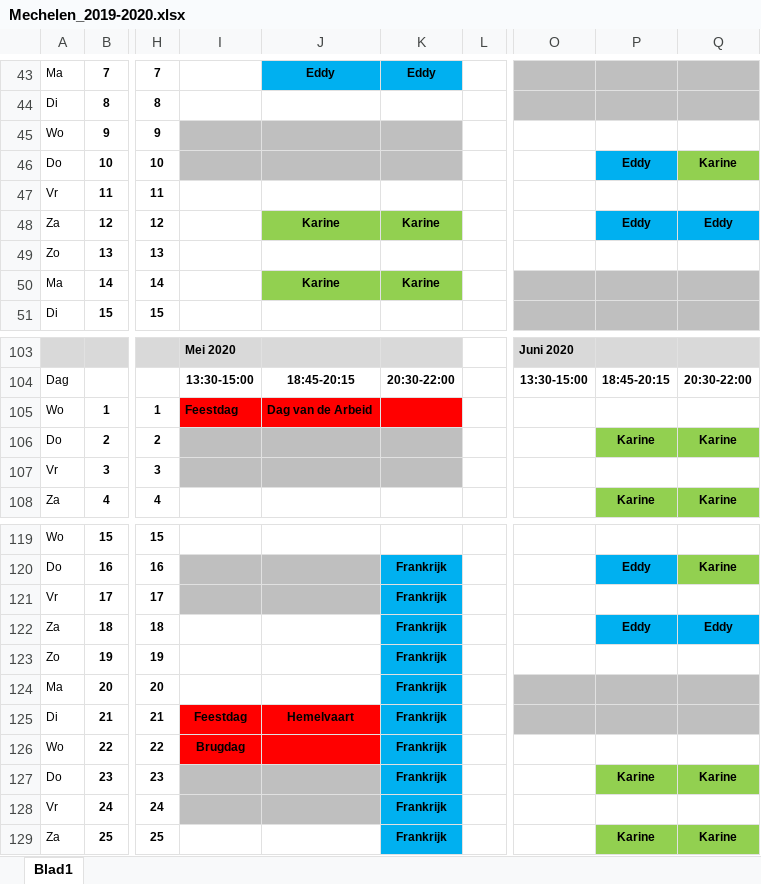
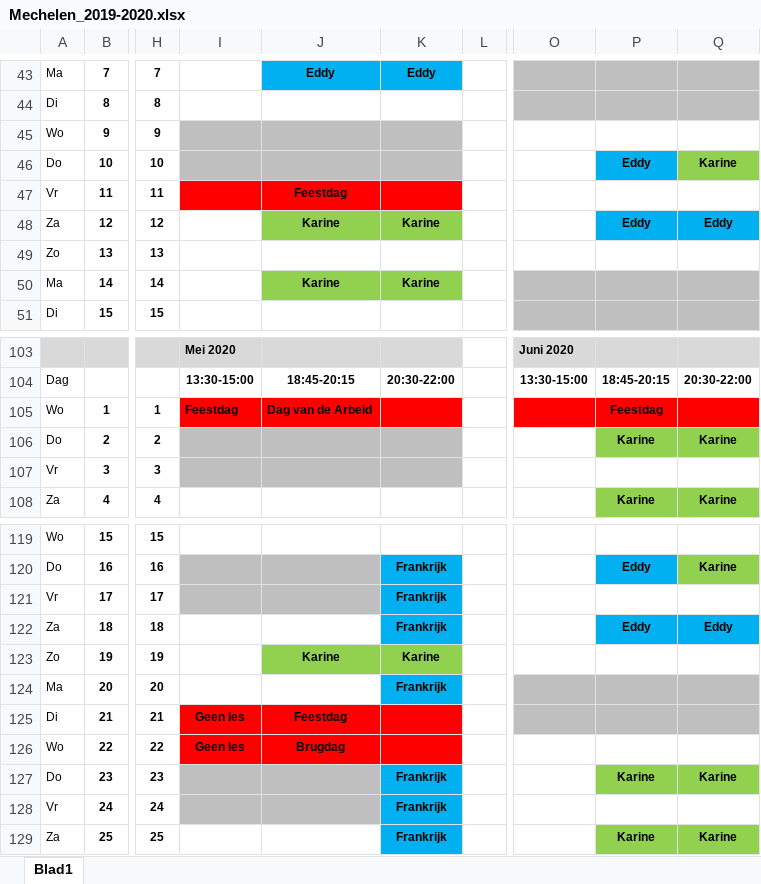
Before and after one commit to joachimVdH/EddyPresent18, an Excel workbook: flyers/Mechelen_2019-2020.xlsx, sheet Blad1, drawn as a sheet; only a part is shown, gaps mark what is left out; values as stored, in another font and other column widths than the file's, no borders; the diff names each change by its address in the sheet, - before the commit and + after, or states it on an @@ line.

```diff
--- a/flyers/Mechelen_2019-2020.xlsx (sheet Blad1)
+++ b/flyers/Mechelen_2019-2020.xlsx (sheet Blad1)
-I47:K47 fill: none
+I47:K47 fill: #FF0000
-J47: (empty)
+J47: Feestdag
-O105:Q105 fill: none
+O105:Q105 fill: #FF0000
-P105: (empty)
+P105: Feestdag
-J123: (empty)
+J123: Karine
-J123 fill: none
+J123 fill: #92D050
-K123: Frankrijk
+K123: Karine
-K123 fill: #00B0F0
+K123 fill: #92D050
-I125: Feestdag
+I125: Geen les
-J125: Hemelvaart
+J125: Feestdag
-K125:K126: Frankrijk
+K125:K126: (empty)
-K125:K126 fill: #00B0F0
+K125:K126 fill: #FF0000
-I126: Brugdag
+I126: Geen les
-J126: (empty)
+J126: Brugdag
```
Also changed, not shown: flyers/Grimbergen_2019-2020.xlsx, 11 other files.
